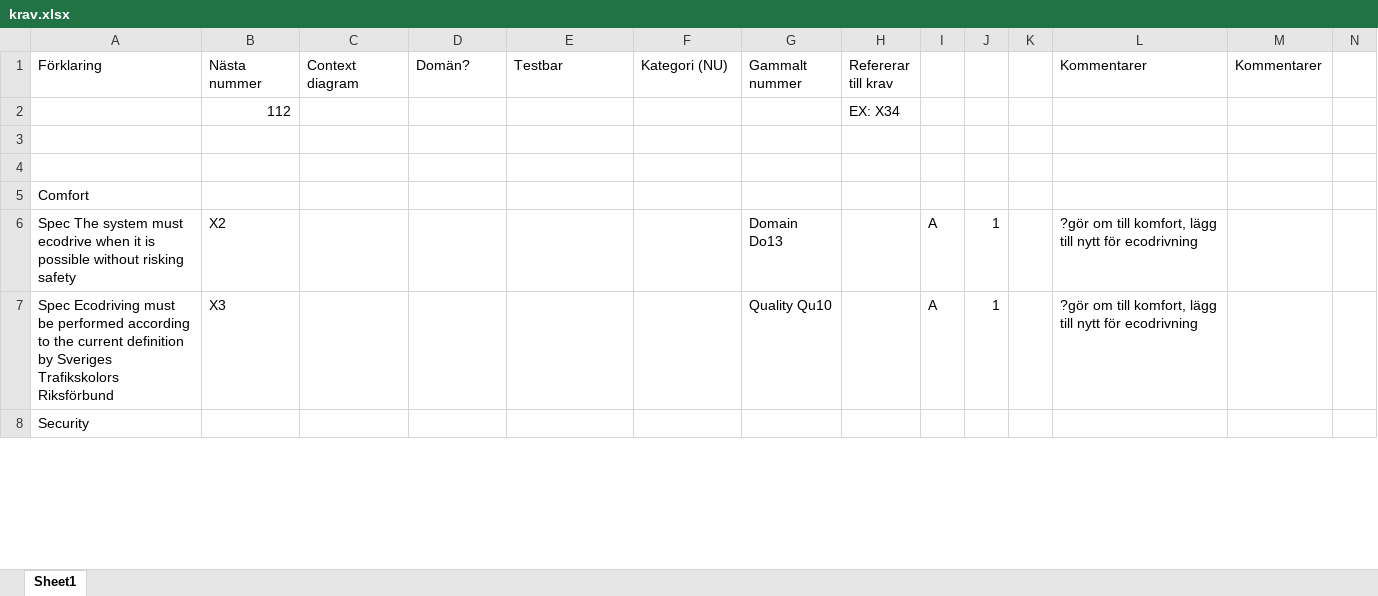
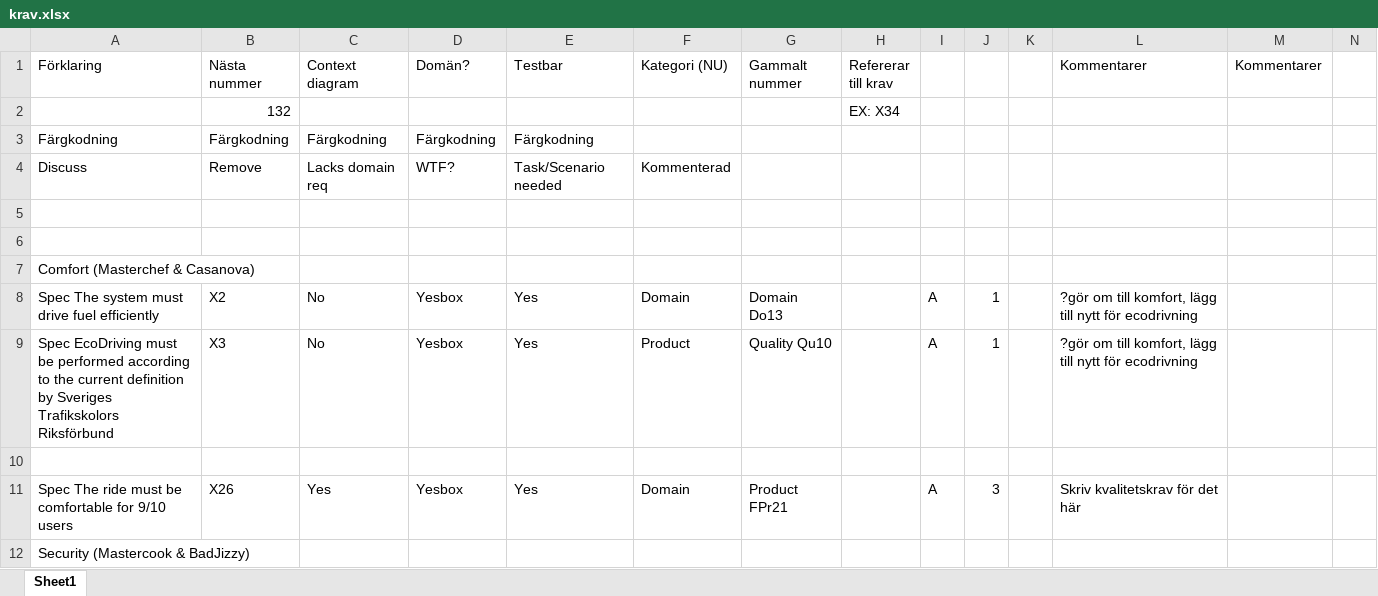
Before and after one commit to jonathanklingberg/ETS170, an Excel workbook: SRS/krav.xlsx, sheet Sheet1, drawn as a sheet; only a part is shown; values as stored, in another font and other column widths than the file's, no cell formats; charts and pictures not drawn; addresses are those after the commit; the diff covers the shown part only; the diff names each change by its address in the sheet, - before the commit and + after, or states it on an @@ line.

```diff
--- a/SRS/krav.xlsx (sheet Sheet1)
+++ b/SRS/krav.xlsx (sheet Sheet1)
-B2 (Nästa nummer): 112
+B2 (Nästa nummer): 132
+row 3: Färgkodning | Färgkodning | Färgkodning | Färgkodning | Färgkodning
+row 4: Discuss | Remove | Lacks domain req | WTF? | Task/Scenario needed | Kommenterad
-A7 (Förklaring): Comfort
+A7 (Förklaring): Comfort (Masterchef & Casanova)
-A8 (Förklaring): …system must ecodrive when it is possible without risking safety
+A8 (Förklaring): …system must drive fuel efficiently
-C8:C9 (Context diagram): (empty)
+C8:C9 (Context diagram): No
-D8:D9 (Domän?): (empty)
+D8:D9 (Domän?): Yesbox
-E8:E9 (Testbar): (empty)
+E8:E9 (Testbar): Yes
-F8 (Kategori (NU)): (empty)
+F8 (Kategori (NU)): Domain
-A9 (Förklaring): Spec Ecodriving must be…
+A9 (Förklaring): Spec EcoDriving must be…
-F9 (Kategori (NU)): (empty)
+F9 (Kategori (NU)): Product
+row 10: (empty)
+row 11: Spec The ride must be comfortable for 9/10 users | X26 | Yes | Yesbox | Yes | Domain | Product FPr21 |  | A | 3 |  | Skriv kvalitetskrav för det här
-A12 (Förklaring): Security
+A12 (Förklaring): Security (Mastercook & BadJizzy)
```
Also changed, not shown: 62 added rows, 20 removed rows, 12 moved rows and 107 edited cells elsewhere in this sheet, cell formats.
